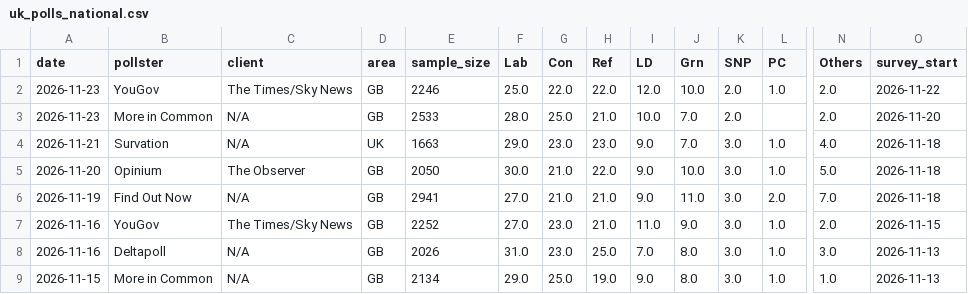
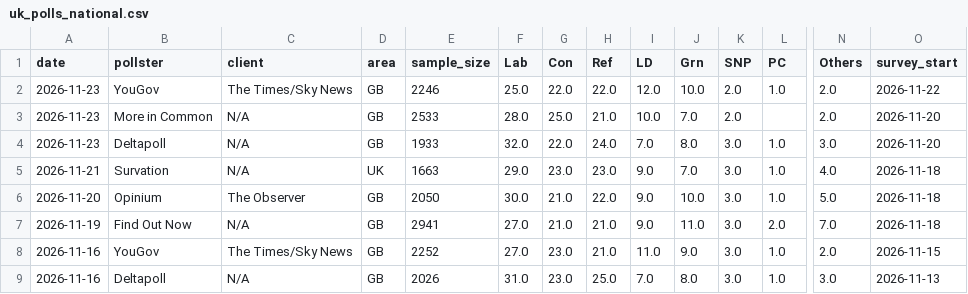
Before and after one commit to agoldhammer/UKPolls, a CSV file: data/uk_polls_national.csv, drawn as a sheet; only a part is shown, gaps mark what is left out; the shorter side is filled out with more unchanged rows; rows hold the shown columns only; the diff names each change by its address in the sheet, - before the commit and + after, or states it on an @@ line.

```diff
--- a/data/uk_polls_national.csv
+++ b/data/uk_polls_national.csv
+row 4: 2026-11-23 | Deltapoll | N/A | GB | 1933 | 32.0 | 22.0 | 24.0 | 7.0 | 8.0 | 3.0 | 1.0 | 3.0 | 2026-11-20
```
Also changed, not shown: 4 other files.
